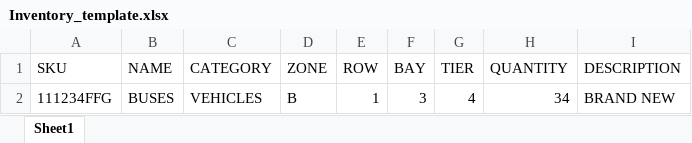
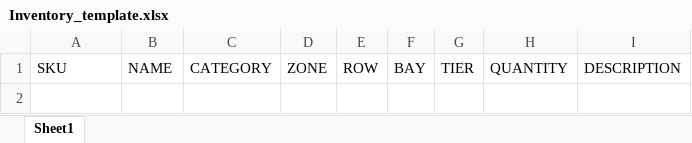
Before and after one commit to ExhibitSolutionsLtd/Warehouse-Management-System, an Excel workbook: landing_page/static/documents/Inventory_template.xlsx, sheet Sheet1, drawn as a sheet; values as stored, in another font and other column widths than the file's, no borders; the diff names each change by its address in the sheet, - before the commit and + after, or states it on an @@ line.

```diff
--- a/landing_page/static/documents/Inventory_template.xlsx (sheet Sheet1)
+++ b/landing_page/static/documents/Inventory_template.xlsx (sheet Sheet1)
-row 2: 111234FFG | BUSES | VEHICLES | B | 1 | 3 | 4 | 34 | BRAND NEW
```
Also changed, not shown: 2 other files.
